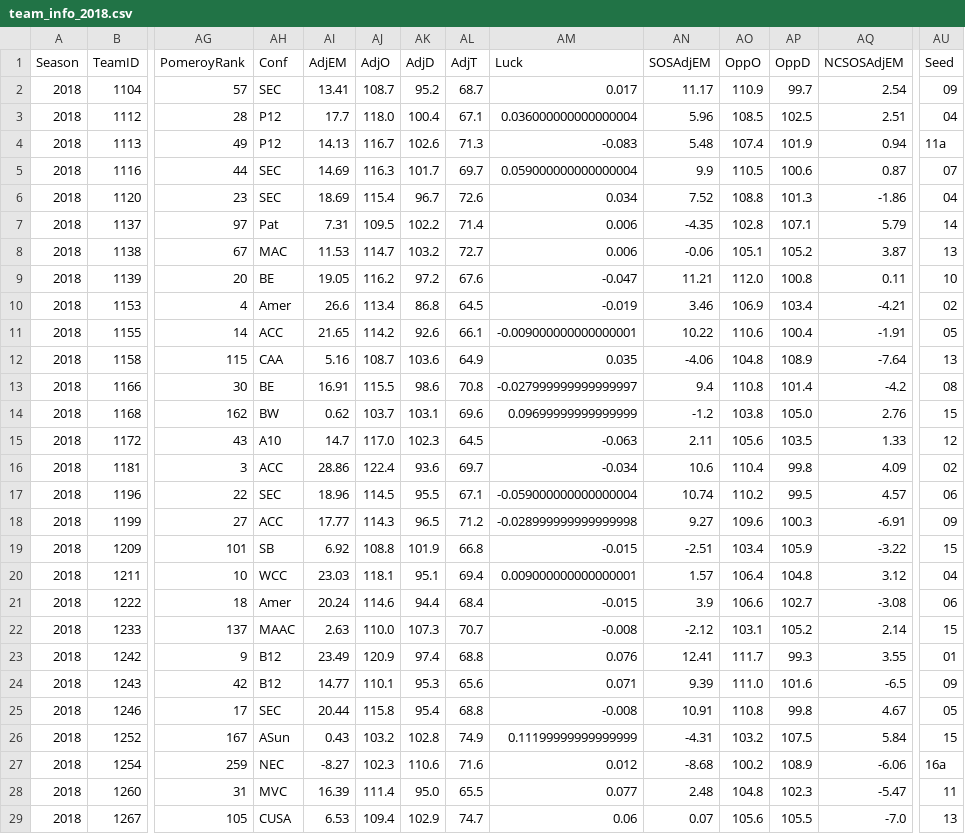
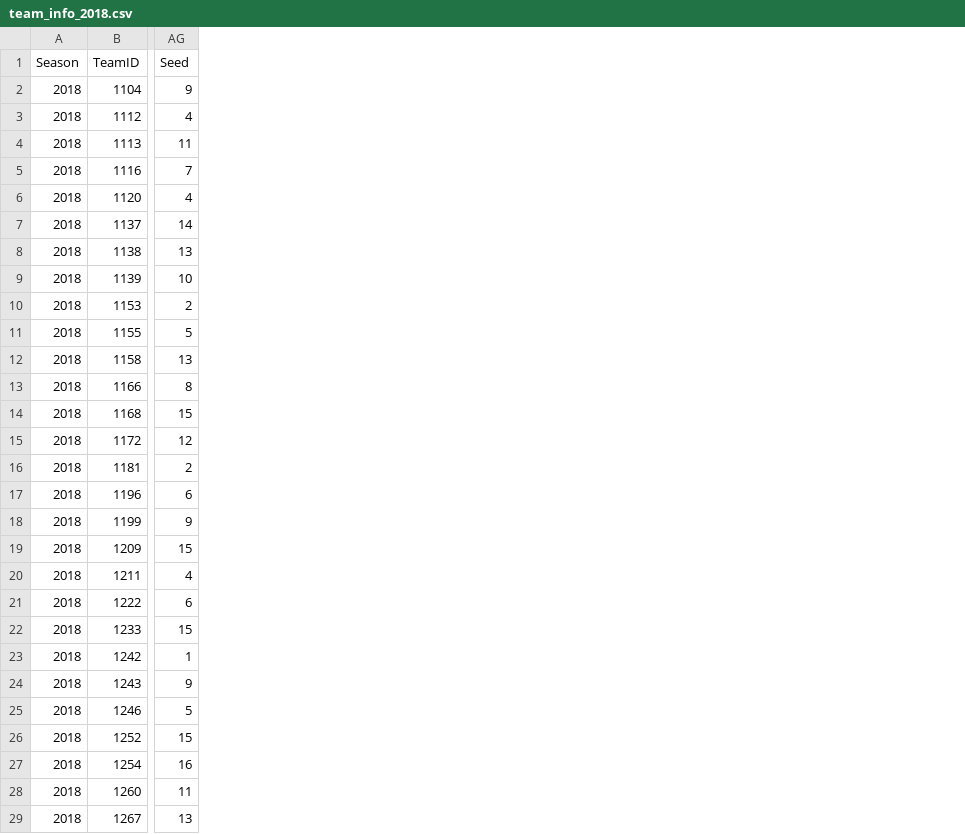
Before and after one commit to hanseulnam/march-madness, a CSV file: team_info_2018.csv, drawn as a sheet; only a part is shown, gaps mark what is left out; removed rows and columns are numbered as before the commit, all else as after; the diff covers the shown part only; the diff names each change by its address in the sheet, - before the commit and + after, or states it on an @@ line.

```diff
--- a/team_info_2018.csv
+++ b/team_info_2018.csv
-column AG (PomeroyRank), rows 2-29: 57 | 28 | 49 | 44 | 23 | 97 | 67 | 20 | 4 | 14 | 115 | 30 | 162 | 43 | 3 | 22 | 27 | 101 | 10 | 18 | 137 | 9 | 42 | 17 | 167 | 259 | 31 | 105
-column AH (Conf), rows 2-29: SEC | P12 | P12 | SEC | SEC | Pat | MAC | BE | Amer | ACC | CAA | BE | BW | A10 | ACC | SEC | ACC | SB | WCC | Amer | MAAC | B12 | B12 | SEC | ASun | NEC | MVC | CUSA
-column AI (AdjEM), rows 2-29: 13.41 | 17.7 | 14.13 | 14.69 | 18.69 | 7.31 | 11.53 | 19.05 | 26.6 | 21.65 | 5.16 | 16.91 | 0.62 | 14.7 | 28.86 | 18.96 | 17.77 | 6.92 | 23.03 | 20.24 | 2.63 | 23.49 | 14.77 | 20.44 | 0.43 | -8.27 | 16.39 | 6.53
-column AJ (AdjO), rows 2-29: 108.7 | 118.0 | 116.7 | 116.3 | 115.4 | 109.5 | 114.7 | 116.2 | 113.4 | 114.2 | 108.7 | 115.5 | 103.7 | 117.0 | 122.4 | 114.5 | 114.3 | 108.8 | 118.1 | 114.6 | 110.0 | 120.9 | 110.1 | 115.8 | 103.2 | 102.3 | 111.4 | 109.4
-column AK (AdjD), rows 2-29: 95.2 | 100.4 | 102.6 | 101.7 | 96.7 | 102.2 | 103.2 | 97.2 | 86.8 | 92.6 | 103.6 | 98.6 | 103.1 | 102.3 | 93.6 | 95.5 | 96.5 | 101.9 | 95.1 | 94.4 | 107.3 | 97.4 | 95.3 | 95.4 | 102.8 | 110.6 | 95.0 | 102.9
-column AL (AdjT), rows 2-29: 68.7 | 67.1 | 71.3 | 69.7 | 72.6 | 71.4 | 72.7 | 67.6 | 64.5 | 66.1 | 64.9 | 70.8 | 69.6 | 64.5 | 69.7 | 67.1 | 71.2 | 66.8 | 69.4 | 68.4 | 70.7 | 68.8 | 65.6 | 68.8 | 74.9 | 71.6 | 65.5 | 74.7
-column AM (Luck), rows 2-29: 0.017 | 0.036000000000000004 | -0.083 | 0.059000000000000004 | 0.034 | 0.006 | 0.006 | -0.047 | -0.019 | -0.009000000000000001 | 0.035 | -0.027999999999999997 | 0.09699999999999999 | -0.063 | -0.034 | -0.059000000000000004 | -0.028999999999999998 | -0.015 | 0.009000000000000001 | -0.015 | -0.008 | 0.076 | 0.071 | -0.008 | 0.11199999999999999 | 0.012 | 0.077 | 0.06
-column AN (SOSAdjEM), rows 2-29: 11.17 | 5.96 | 5.48 | 9.9 | 7.52 | -4.35 | -0.06 | 11.21 | 3.46 | 10.22 | -4.06 | 9.4 | -1.2 | 2.11 | 10.6 | 10.74 | 9.27 | -2.51 | 1.57 | 3.9 | -2.12 | 12.41 | 9.39 | 10.91 | -4.31 | -8.68 | 2.48 | 0.07
-column AO (OppO), rows 2-29: 110.9 | 108.5 | 107.4 | 110.5 | 108.8 | 102.8 | 105.1 | 112.0 | 106.9 | 110.6 | 104.8 | 110.8 | 103.8 | 105.6 | 110.4 | 110.2 | 109.6 | 103.4 | 106.4 | 106.6 | 103.1 | 111.7 | 111.0 | 110.8 | 103.2 | 100.2 | 104.8 | 105.6
-column AP (OppD), rows 2-29: 99.7 | 102.5 | 101.9 | 100.6 | 101.3 | 107.1 | 105.2 | 100.8 | 103.4 | 100.4 | 108.9 | 101.4 | 105.0 | 103.5 | 99.8 | 99.5 | 100.3 | 105.9 | 104.8 | 102.7 | 105.2 | 99.3 | 101.6 | 99.8 | 107.5 | 108.9 | 102.3 | 105.5
-column AQ (NCSOSAdjEM), rows 2-29: 2.54 | 2.51 | 0.94 | 0.87 | -1.86 | 5.79 | 3.87 | 0.11 | -4.21 | -1.91 | -7.64 | -4.2 | 2.76 | 1.33 | 4.09 | 4.57 | -6.91 | -3.22 | 3.12 | -3.08 | 2.14 | 3.55 | -6.5 | 4.67 | 5.84 | -6.06 | -5.47 | -7.0
-AG2 (Seed): 09
+AG2 (Seed): 9
-AG3 (Seed): 04
+AG3 (Seed): 4
-AG4 (Seed): 11a
+AG4 (Seed): 11
-AG5 (Seed): 07
+AG5 (Seed): 7
-AG6 (Seed): 04
+AG6 (Seed): 4
-AG10 (Seed): 02
+AG10 (Seed): 2
-AG11 (Seed): 05
+AG11 (Seed): 5
-AG13 (Seed): 08
+AG13 (Seed): 8
-AG16 (Seed): 02
+AG16 (Seed): 2
-AG17 (Seed): 06
+AG17 (Seed): 6
-AG18 (Seed): 09
+AG18 (Seed): 9
-AG20 (Seed): 04
+AG20 (Seed): 4
-AG21 (Seed): 06
+AG21 (Seed): 6
-AG23 (Seed): 01
+AG23 (Seed): 1
-AG24 (Seed): 09
+AG24 (Seed): 9
-AG25 (Seed): 05
+AG25 (Seed): 5
-AG27 (Seed): 16a
+AG27 (Seed): 16
```
Also changed, not shown: 3 removed columns and 27 edited cells elsewhere in this file, tournament_results.csv, 4 other files.
